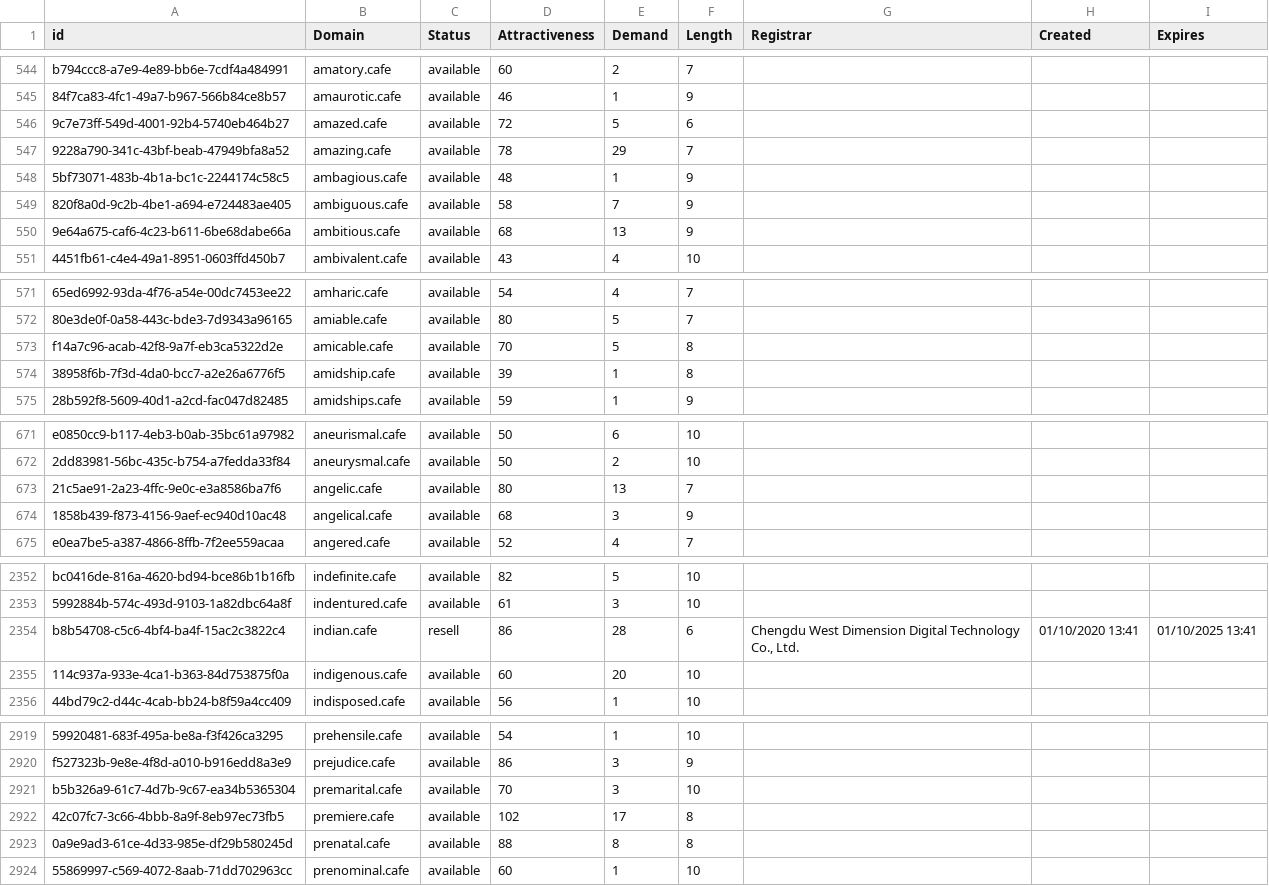
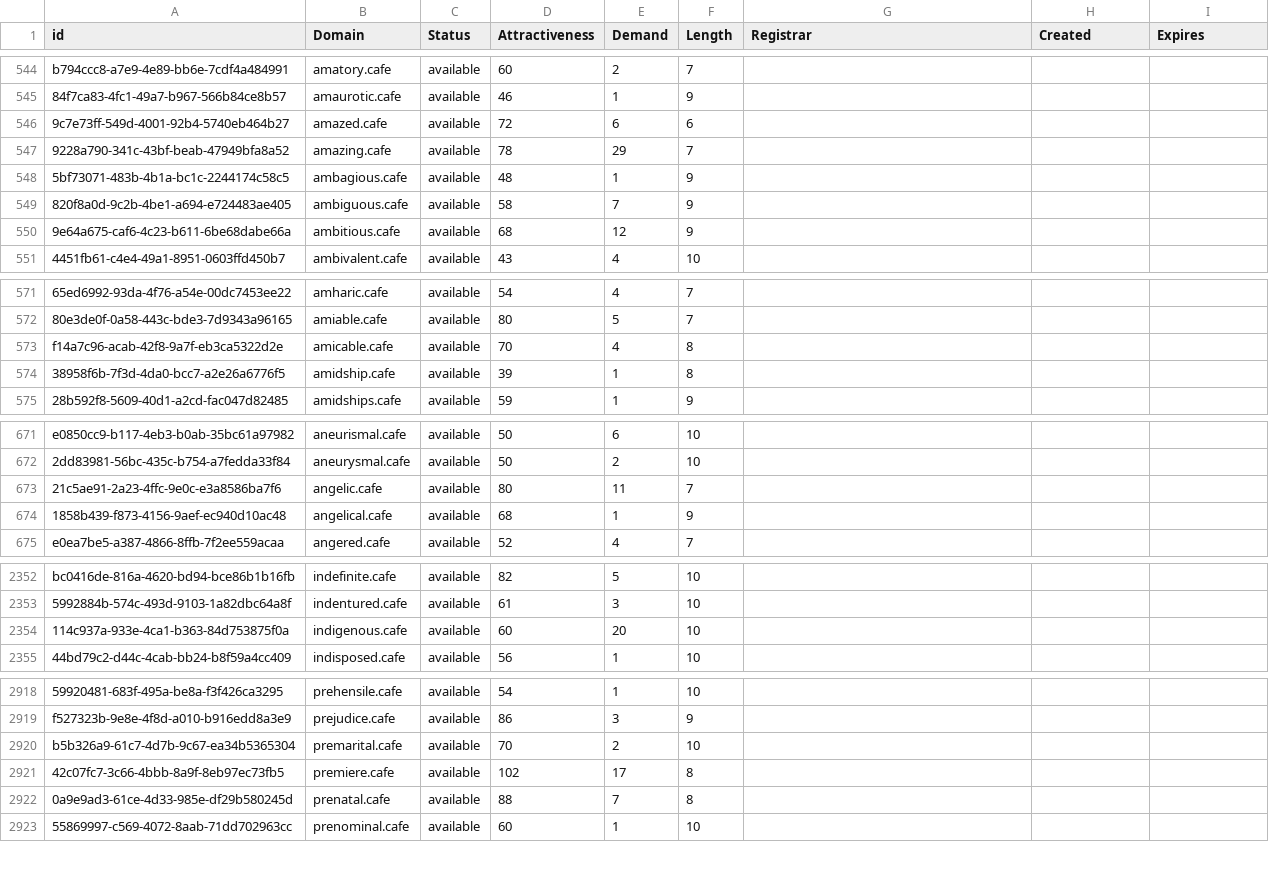
Before and after one commit to UniqueDomains/cafe-oneword-domains, a CSV file: cafe.csv, drawn as a sheet; only a part is shown, gaps mark what is left out; removed rows and columns are numbered as before the commit, all else as after; the diff covers the shown part only; the diff names each change by its address in the sheet, - before the commit and + after, or states it on an @@ line.

Commit message:
Domains update

```diff
--- a/cafe.csv
+++ b/cafe.csv
-E546 (Demand): 5
+E546 (Demand): 6
-E550 (Demand): 13
+E550 (Demand): 12
-E573 (Demand): 5
+E573 (Demand): 4
-E673 (Demand): 13
+E673 (Demand): 11
-E674 (Demand): 3
+E674 (Demand): 1
-row 2354: b8b54708-c5c6-4bf4-ba4f-15ac2c3822c4 | indian.cafe | resell | 86 | 28 | 6 | Chengdu West Dimension Digital Technology Co., Ltd. | 01/10/2020 13:41 | 01/10/2025 13:41
-E2920 (Demand): 3
+E2920 (Demand): 2
-E2922 (Demand): 8
+E2922 (Demand): 7
```
Also changed, not shown: 11 edited cells elsewhere in this file, 2 other files.
